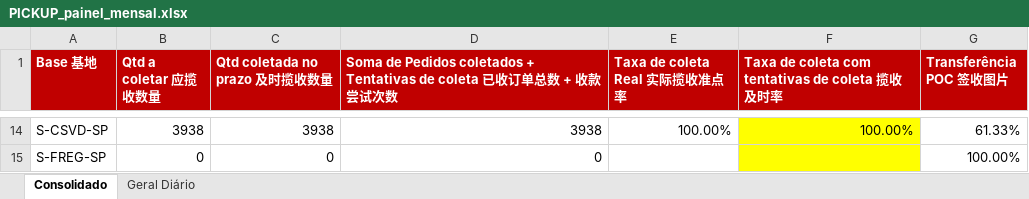
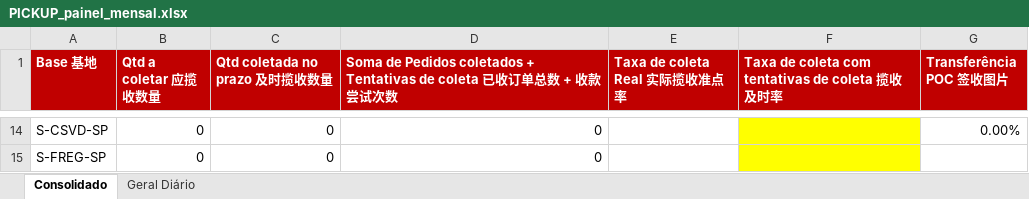
Before and after one commit to guiisilva18-cpu/automacao-pickup-dropoff, an Excel workbook: output/PICKUP_painel_mensal.xlsx, sheet Consolidado, drawn as a sheet; only a part is shown, gaps mark what is left out; values as stored, in another font and other column widths than the file's, no borders; the diff covers the shown part only; the diff names each change by its address in the sheet, - before the commit and + after, or states it on an @@ line.

```diff
--- a/output/PICKUP_painel_mensal.xlsx (sheet Consolidado)
+++ b/output/PICKUP_painel_mensal.xlsx (sheet Consolidado)
-B14 (Qtd a coletar 应揽收数量): 3938
+B14 (Qtd a coletar 应揽收数量): 0
-C14 (Qtd coletada no prazo 及时揽收数量): 3938
+C14 (Qtd coletada no prazo 及时揽收数量): 0
-D14: 3938
+D14: 0
-E14 (Taxa de coleta Real 实际揽收准点率): 100.00%
+E14 (Taxa de coleta Real 实际揽收准点率): (empty)
-F14: 100.00%
+F14: (empty)
-G14 (Transferência POC 签收图片): 61.33%
+G14 (Transferência POC 签收图片): 0.00%
-G15 (Transferência POC 签收图片): 100.00%
+G15 (Transferência POC 签收图片): (empty)
```
Also changed, not shown: 60 edited cells elsewhere in this sheet, sheet Geral Diário, output/DROPOFF_diario.xlsx, output/PICKUP_diario.xlsx, 6 other files.
